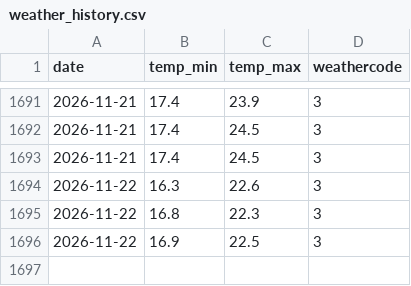
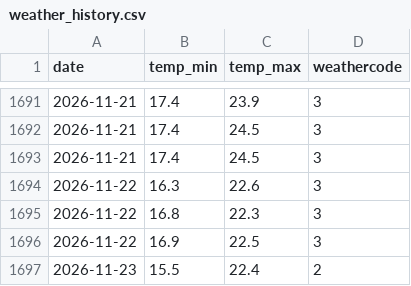
Before and after one commit to Shaymaman78/shai-finance-dashboard, a CSV file: data/weather_history.csv, drawn as a sheet; only a part is shown, gaps mark what is left out; the diff names each change by its address in the sheet, - before the commit and + after, or states it on an @@ line.

```diff
--- a/data/weather_history.csv
+++ b/data/weather_history.csv
+row 1697: 2026-11-23 | 15.5 | 22.4 | 2
```
Also changed, not shown: data/stock_history.csv, 3 other files.
